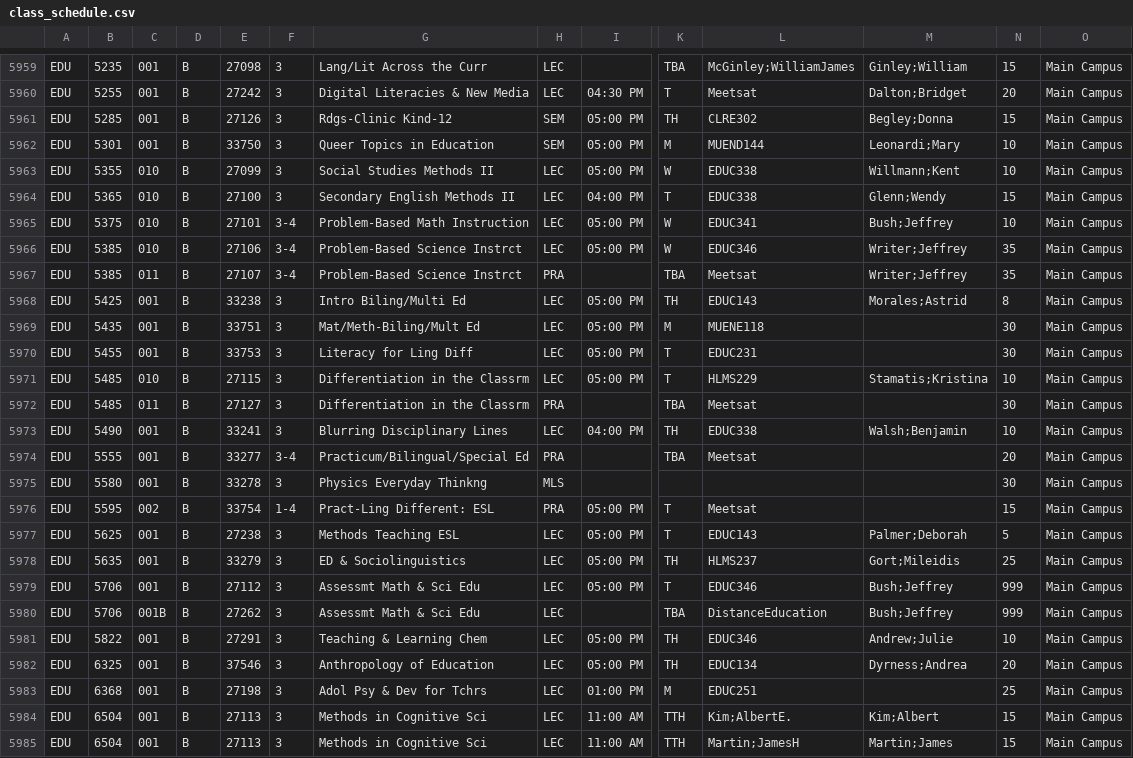
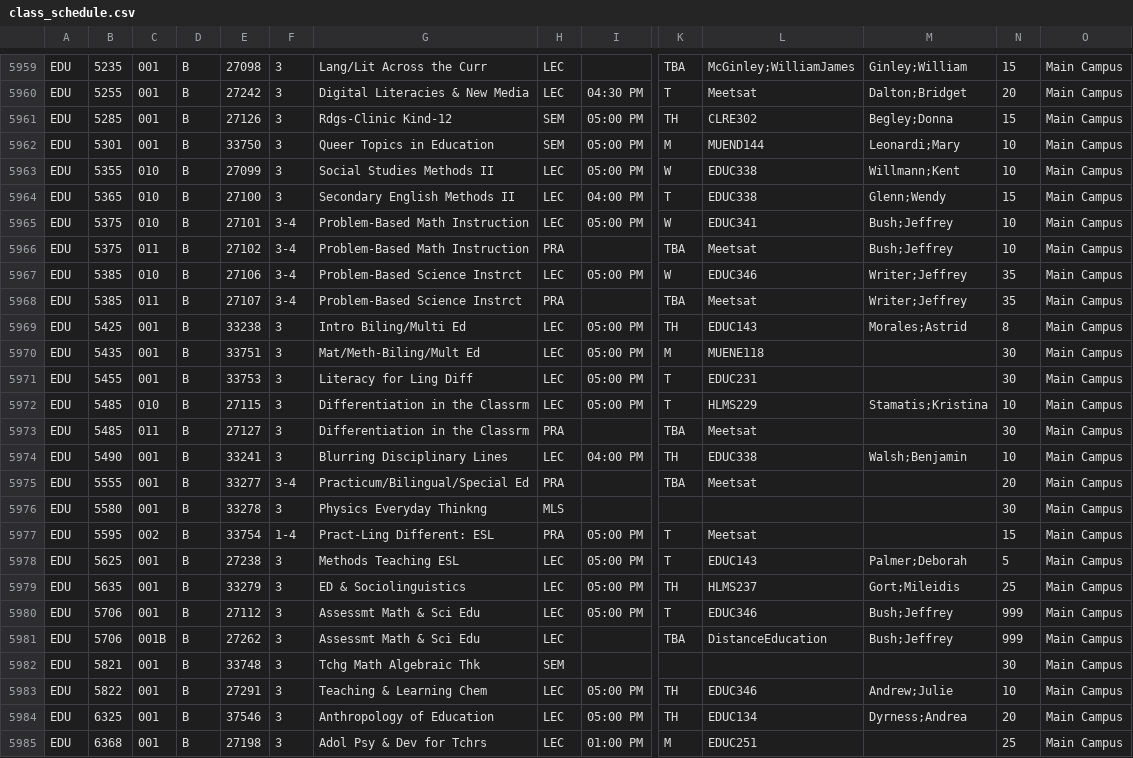
Before and after one commit to jacobfelknor/schedulecu, a CSV file: python_scripts/class_schedule.csv, drawn as a sheet; only a part is shown, gaps mark what is left out; the shorter side is filled out with more unchanged rows; rows hold the shown columns only; the diff names each change by its address in the sheet, - before the commit and + after, or states it on an @@ line.

Commit message:
updated command and admin schedules

```diff
--- a/python_scripts/class_schedule.csv
+++ b/python_scripts/class_schedule.csv
+row 5966: EDU | 5375 | 011 | B | 27102 | 3-4 | Problem-Based Math Instruction | PRA |  | TBA | Meetsat | Bush;Jeffrey | 10 | Main Campus
+row 5982: EDU | 5821 | 001 | B | 33748 | 3 | Tchg Math Algebraic Thk | SEM |  |  |  |  | 30 | Main Campus
```
Also changed, not shown: 3 other files.
